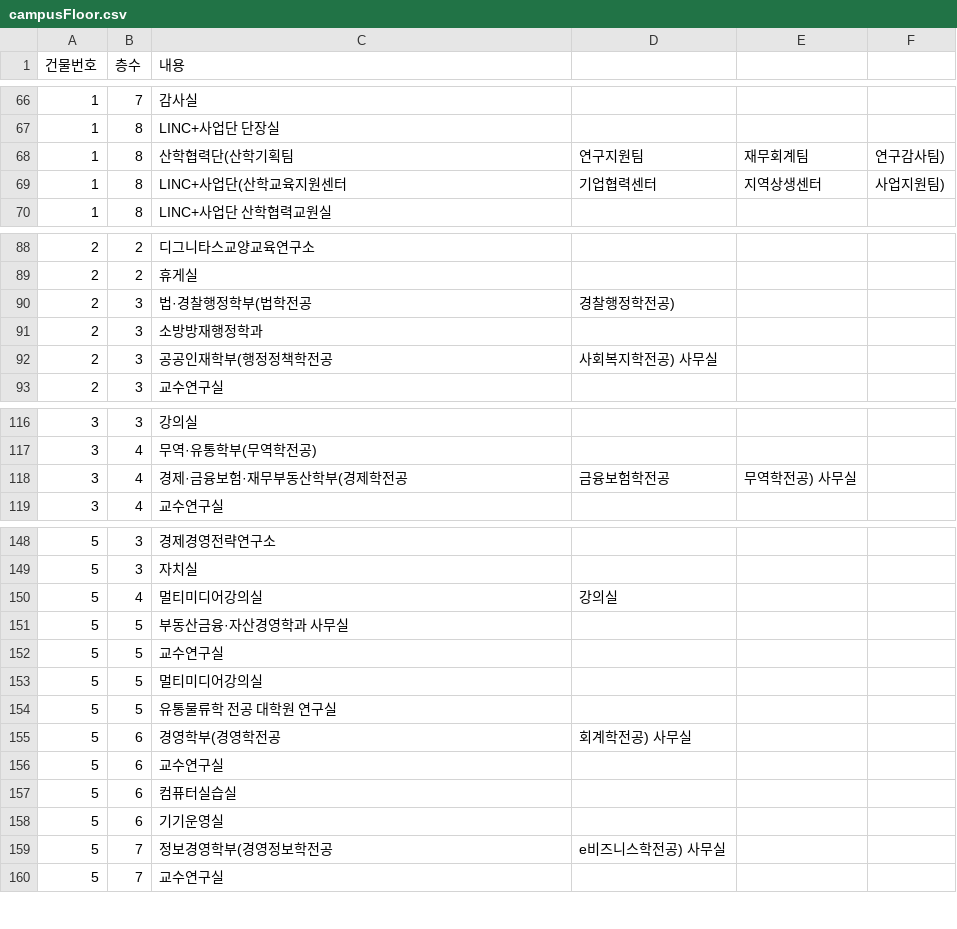
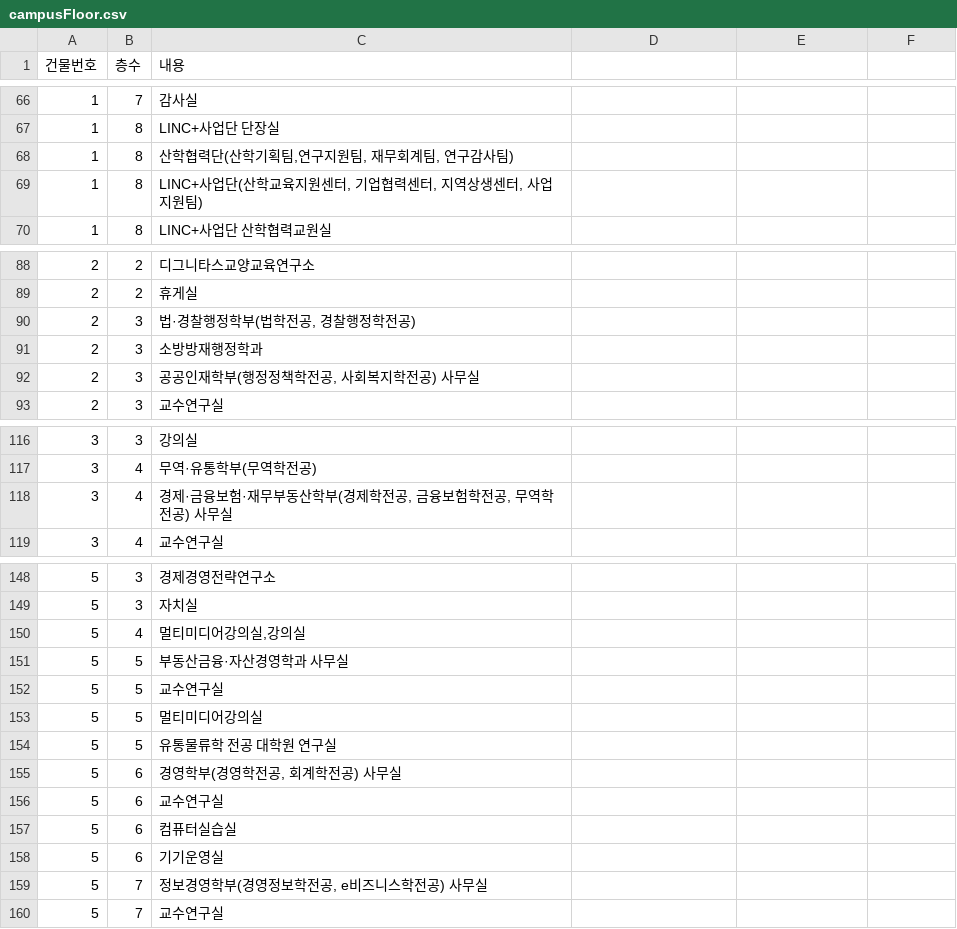
Before and after one commit to bat0623/deu.school.langchain, a CSV file: static/campusFloor.csv, drawn as a sheet; only a part is shown, gaps mark what is left out; the diff covers the shown part only.

```diff
--- a/static/campusFloor.csv
+++ b/static/campusFloor.csv
@@ -67,4 +67,4 @@
 1,8,LINC+사업단 단장실
-1,8,산학협력단(산학기획팀,연구지원팀, 재무회계팀, 연구감사팀)
-1,8,LINC+사업단(산학교육지원센터, 기업협력센터, 지역상생센터, 사업지원팀)
+1,8,"산학협력단(산학기획팀,연구지원팀, 재무회계팀, 연구감사팀)"
+1,8,"LINC+사업단(산학교육지원센터, 기업협력센터, 지역상생센터, 사업지원팀)"
 1,8,LINC+사업단 산학협력교원실
@@ -89,5 +89,5 @@
 2,2,휴게실
-2,3,법·경찰행정학부(법학전공, 경찰행정학전공)
+2,3,"법·경찰행정학부(법학전공, 경찰행정학전공)"
 2,3,소방방재행정학과
-2,3,공공인재학부(행정정책학전공, 사회복지학전공) 사무실
+2,3,"공공인재학부(행정정책학전공, 사회복지학전공) 사무실"
 2,3,교수연구실
@@ -117,3 +117,3 @@
 3,4,무역·유통학부(무역학전공)
-3,4,경제·금융보험·재무부동산학부(경제학전공, 금융보험학전공, 무역학전공) 사무실
+3,4,"경제·금융보험·재무부동산학부(경제학전공, 금융보험학전공, 무역학전공) 사무실"
 3,4,교수연구실
@@ -149,3 +149,3 @@
 5,3,자치실
-5,4,멀티미디어강의실,강의실
+5,4,"멀티미디어강의실,강의실"
 5,5,부동산금융·자산경영학과 사무실
@@ -154,3 +154,3 @@
 5,5,유통물류학 전공 대학원 연구실
-5,6,경영학부(경영학전공, 회계학전공) 사무실
+5,6,"경영학부(경영학전공, 회계학전공) 사무실"
 5,6,교수연구실
@@ -158,3 +158,3 @@
 5,6,기기운영실
-5,7,정보경영학부(경영정보학전공, e비즈니스학전공) 사무실
+5,7,"정보경영학부(경영정보학전공, e비즈니스학전공) 사무실"
 5,7,교수연구실
```
Also changed, not shown: 8 edited cells elsewhere in this file, static/menual.csv, static/traffic.csv, 4 other files.
